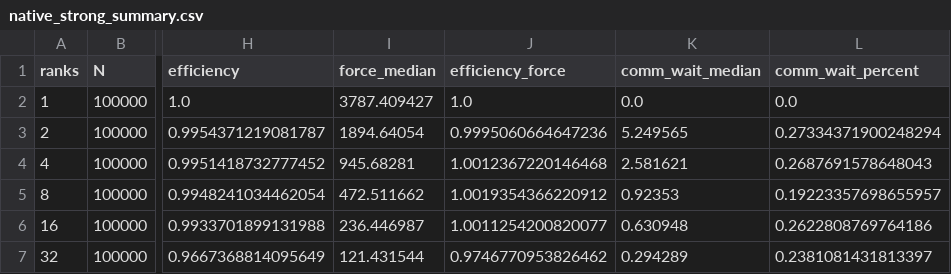
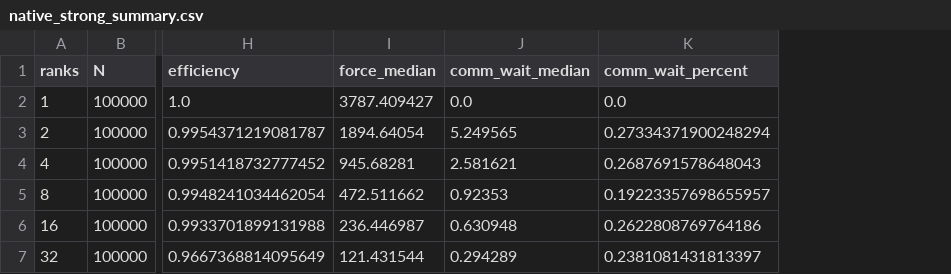
Before and after one commit to emmadariol/HPC_exam, a CSV file: Nbody_serial/results_final/scaling_100steps/native_strong_summary.csv, drawn as a sheet; only a part is shown, gaps mark what is left out; the diff names each change by its address in the sheet, - before the commit and + after, or states it on an @@ line.

```diff
--- a/Nbody_serial/results_final/scaling_100steps/native_strong_summary.csv
+++ b/Nbody_serial/results_final/scaling_100steps/native_strong_summary.csv
-column J (efficiency_force), rows 2-7: 1.0 | 0.9995060664647236 | 1.0012367220146468 | 1.0019354366220912 | 1.0011254200820077 | 0.9746770953826462
```
Also changed, not shown: 16 other files.
